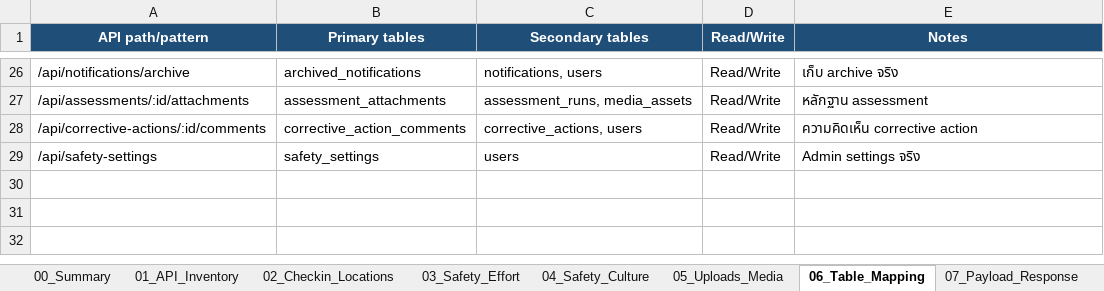
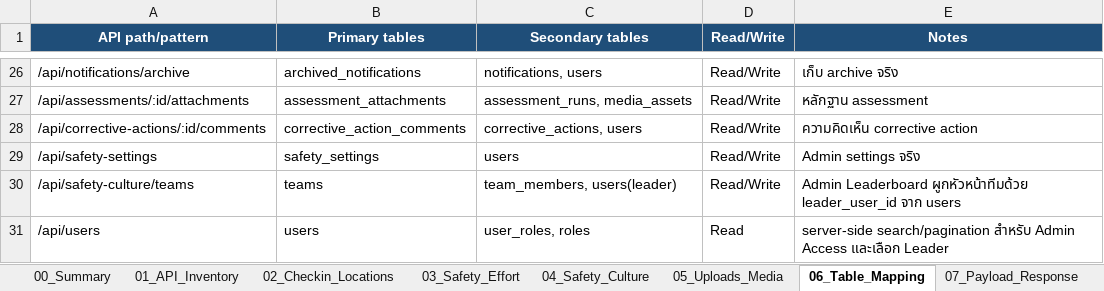
Before and after one commit to sasitorn-ja/Project_SUEASafety, an Excel workbook: outputs/SUEA_Safety_API_Inventory.xlsx, sheet 06_Table_Mapping, drawn as a sheet; only a part is shown, gaps mark what is left out; values as stored, in another font and other column widths than the file's, no borders; the diff names each change by its address in the sheet, - before the commit and + after, or states it on an @@ line.

```diff
--- a/outputs/SUEA_Safety_API_Inventory.xlsx (sheet 06_Table_Mapping)
+++ b/outputs/SUEA_Safety_API_Inventory.xlsx (sheet 06_Table_Mapping)
+row 30: /api/safety-culture/teams | teams | team_members, users(leader) | Read/Write | Admin Leaderboard ผูกหัวหน้าทีมด้วย leader_user_id จาก users
+row 31: /api/users | users | user_roles, roles | Read | server-side search/pagination สำหรับ Admin Access และเลือก Leader
```
Also changed, not shown: sheet 04_Safety_Culture, sheet 07_Payload_Response, sheet 01_API_Inventory, sheet 00_Summary, sheet 08_Scale_Rules, outputs/CPAC_Safety_Database_Complete.xlsx, 3 other files.
